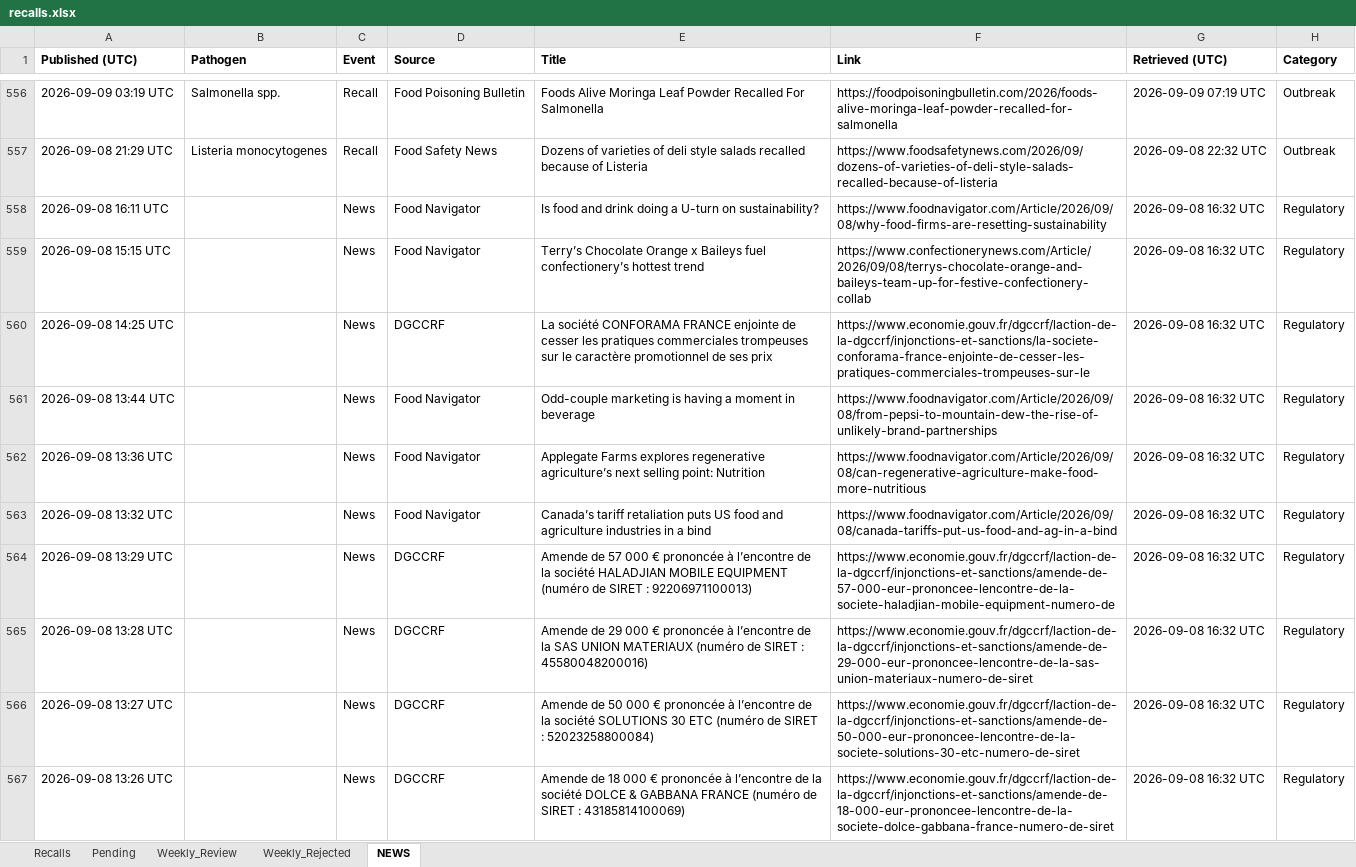
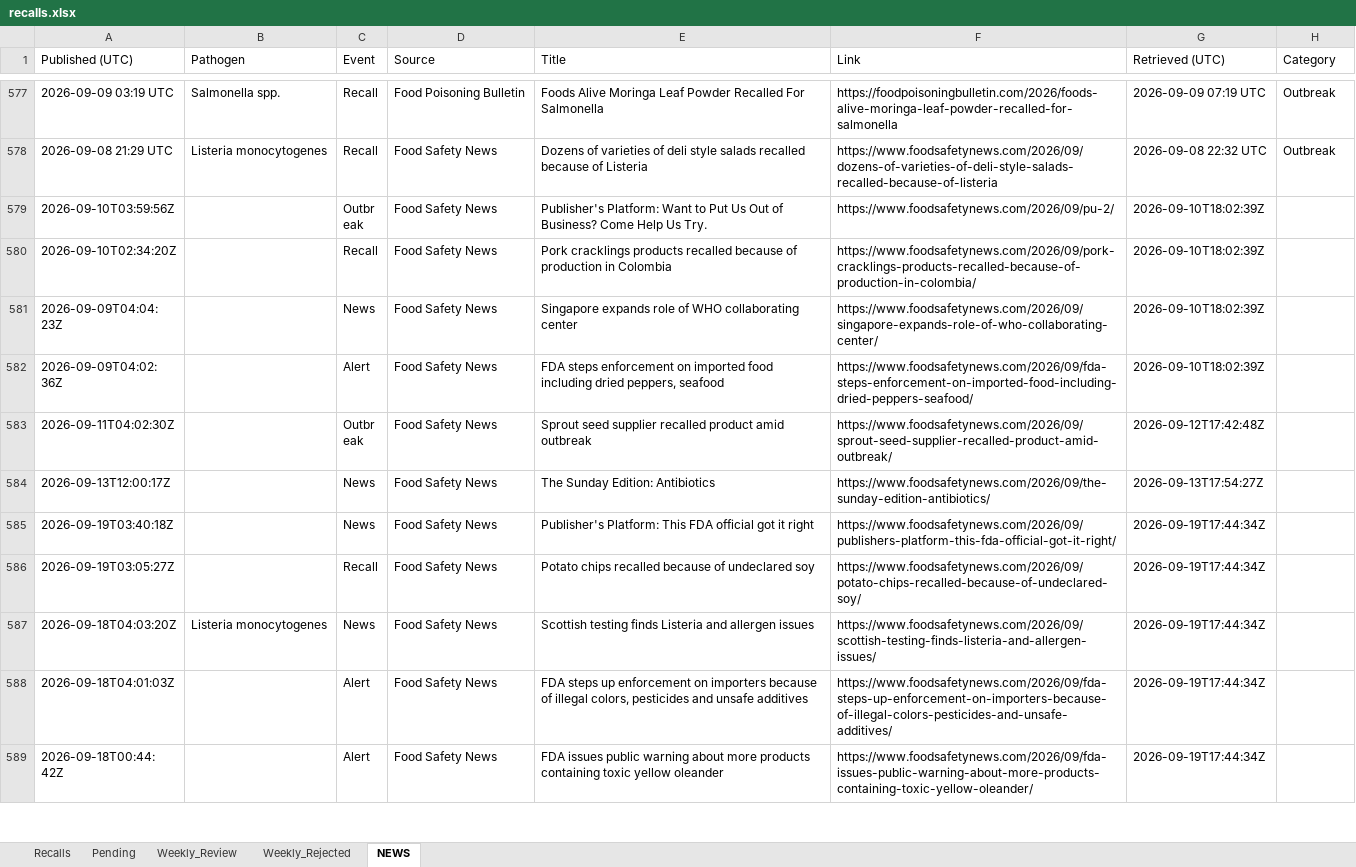
Before and after one commit to Visitune/FOOD-SAFETY-HORIZON-SCAN, an Excel workbook: docs/data/recalls.xlsx, sheet NEWS, drawn as a sheet; only a part is shown, gaps mark what is left out; the shorter side is filled out with more unchanged rows; values as stored, in another font and other column widths than the file's, no borders; removed rows and columns are numbered as before the commit, all else as after; the diff covers the shown part only; the diff names each change by its address in the sheet, - before the commit and + after, or states it on an @@ line.

```diff
--- a/docs/data/recalls.xlsx (sheet NEWS)
+++ b/docs/data/recalls.xlsx (sheet NEWS)
-A1:H1 bold: on
+A1:H1 bold: off
-row 558: 2026-09-08 16:11 UTC |  | News | Food Navigator | Is food and drink doing a U-turn on sustainability? | https://www.foodnavigator.com/Article/2026/09/08/why-food-firms-are-resetting-sustainability | 2026-09-08 16:32 UTC | Regulatory
-row 559: 2026-09-08 15:15 UTC |  | News | Food Navigator | Terry’s Chocolate Orange x Baileys fuel confectionery’s hottest trend | https://www.confectionerynews.com/Article/2026/09/08/terrys-chocolate-orange-and-baileys-team-up-for-festive-confectionery-collab | 2026-09-08 16:32 UTC | Regulatory
-row 560: 2026-09-08 14:25 UTC |  | News | DGCCRF | La société CONFORAMA FRANCE enjointe de cesser les pratiques commerciales trompeuses sur le caractère promotionnel de ses prix | https://www.economie.gouv.fr/dgccrf/laction-de-la-dgccrf/injonctions-et-sanctions/la-societe-conforama-france-enjointe-de-cesser-les-pratiques-commerciales-trompeuses-sur-le | 2026-09-08 16:32 UTC | Regulatory
-row 561: 2026-09-08 13:44 UTC |  | News | Food Navigator | Odd-couple marketing is having a moment in beverage | https://www.foodnavigator.com/Article/2026/09/08/from-pepsi-to-mountain-dew-the-rise-of-unlikely-brand-partnerships | 2026-09-08 16:32 UTC | Regulatory
-row 562: 2026-09-08 13:36 UTC |  | News | Food Navigator | Applegate Farms explores regenerative agriculture’s next selling point: Nutrition | https://www.foodnavigator.com/Article/2026/09/08/can-regenerative-agriculture-make-food-more-nutritious | 2026-09-08 16:32 UTC | Regulatory
-row 563: 2026-09-08 13:32 UTC |  | News | Food Navigator | Canada’s tariff retaliation puts US food and agriculture industries in a bind | https://www.foodnavigator.com/Article/2026/09/08/canada-tariffs-put-us-food-and-ag-in-a-bind | 2026-09-08 16:32 UTC | Regulatory
-row 564: 2026-09-08 13:29 UTC |  | News | DGCCRF | Amende de 57 000 € prononcée à l’encontre de la société HALADJIAN MOBILE EQUIPMENT (numéro de SIRET : 92206971100013) | https://www.economie.gouv.fr/dgccrf/laction-de-la-dgccrf/injonctions-et-sanctions/amende-de-57-000-eur-prononcee-lencontre-de-la-societe-haladjian-mobile-equipment-numero-de | 2026-09-08 16:32 UTC | Regulatory
-row 565: 2026-09-08 13:28 UTC |  | News | DGCCRF | Amende de 29 000 € prononcée à l’encontre de la SAS UNION MATERIAUX (numéro de SIRET : 45580048200016) | https://www.economie.gouv.fr/dgccrf/laction-de-la-dgccrf/injonctions-et-sanctions/amende-de-29-000-eur-prononcee-lencontre-de-la-sas-union-materiaux-numero-de-siret | 2026-09-08 16:32 UTC | Regulatory
-row 566: 2026-09-08 13:27 UTC |  | News | DGCCRF | Amende de 50 000 € prononcée à l’encontre de la société SOLUTIONS 30 ETC (numéro de SIRET : 52023258800084) | https://www.economie.gouv.fr/dgccrf/laction-de-la-dgccrf/injonctions-et-sanctions/amende-de-50-000-eur-prononcee-lencontre-de-la-societe-solutions-30-etc-numero-de-siret | 2026-09-08 16:32 UTC | Regulatory
-row 567: 2026-09-08 13:26 UTC |  | News | DGCCRF | Amende de 18 000 € prononcée à l’encontre de la société DOLCE & GABBANA FRANCE (numéro de SIRET : 43185814100069) | https://www.economie.gouv.fr/dgccrf/laction-de-la-dgccrf/injonctions-et-sanctions/amende-de-18-000-eur-prononcee-lencontre-de-la-societe-dolce-gabbana-france-numero-de-siret | 2026-09-08 16:32 UTC | Regulatory
```
Also changed, not shown: 21 added rows and 9 removed rows elsewhere in this sheet, 1 other file.
